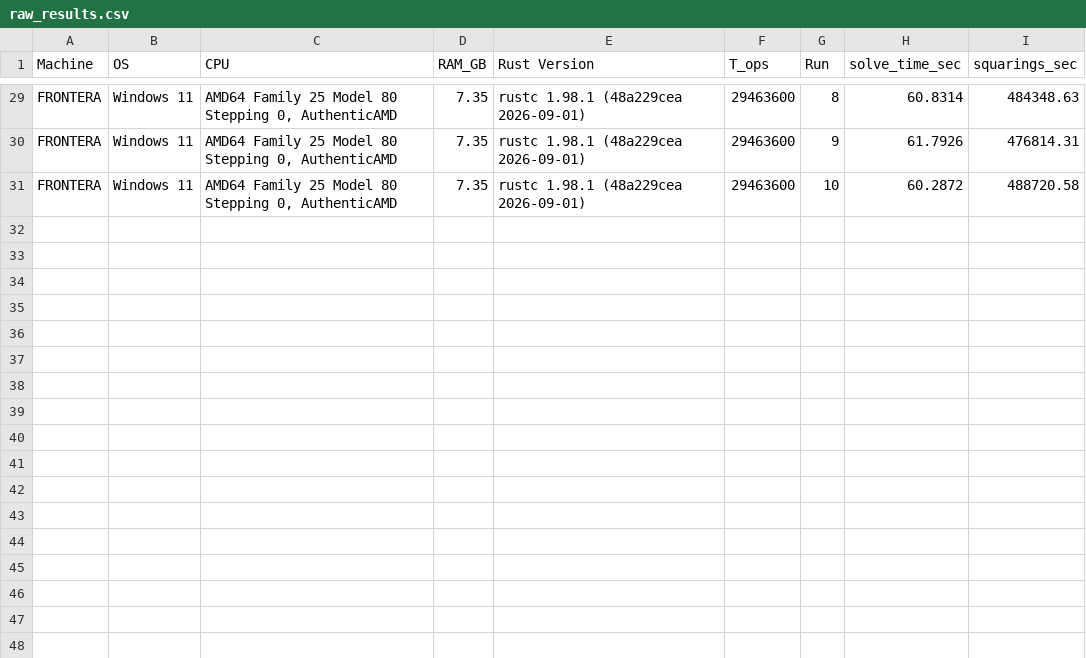
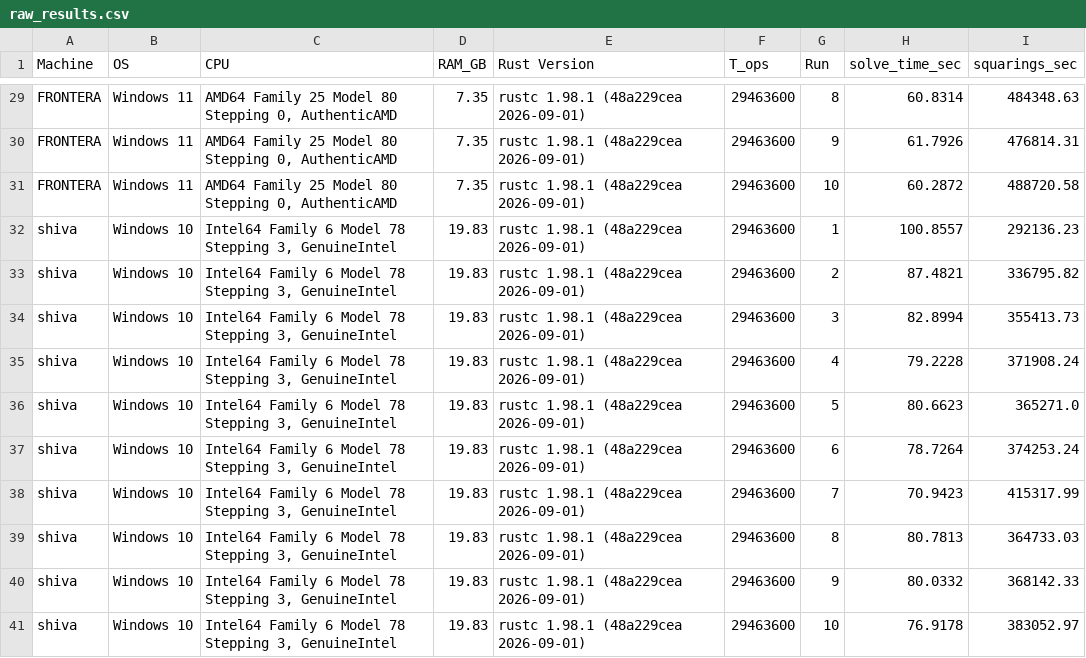
Before and after one commit to LordZeusIsBack/Vajra-System, a CSV file: python/experiments/exp02_hardware_variance/raw_results.csv, drawn as a sheet; only a part is shown, gaps mark what is left out; the diff names each change by its address in the sheet, - before the commit and + after, or states it on an @@ line.

Commit message:
Added hardware benchmark for Shiva's laptop

```diff
--- a/python/experiments/exp02_hardware_variance/raw_results.csv
+++ b/python/experiments/exp02_hardware_variance/raw_results.csv
+row 32: shiva | Windows 10 | Intel64 Family 6 Model 78 Stepping 3, GenuineIntel | 19.83 | rustc 1.98.1 (48a229cea 2026-09-01) | 29463600 | 1 | 100.8557 | 292136.23
+row 33: shiva | Windows 10 | Intel64 Family 6 Model 78 Stepping 3, GenuineIntel | 19.83 | rustc 1.98.1 (48a229cea 2026-09-01) | 29463600 | 2 | 87.4821 | 336795.82
+row 34: shiva | Windows 10 | Intel64 Family 6 Model 78 Stepping 3, GenuineIntel | 19.83 | rustc 1.98.1 (48a229cea 2026-09-01) | 29463600 | 3 | 82.8994 | 355413.73
+row 35: shiva | Windows 10 | Intel64 Family 6 Model 78 Stepping 3, GenuineIntel | 19.83 | rustc 1.98.1 (48a229cea 2026-09-01) | 29463600 | 4 | 79.2228 | 371908.24
+row 36: shiva | Windows 10 | Intel64 Family 6 Model 78 Stepping 3, GenuineIntel | 19.83 | rustc 1.98.1 (48a229cea 2026-09-01) | 29463600 | 5 | 80.6623 | 365271.0
+row 37: shiva | Windows 10 | Intel64 Family 6 Model 78 Stepping 3, GenuineIntel | 19.83 | rustc 1.98.1 (48a229cea 2026-09-01) | 29463600 | 6 | 78.7264 | 374253.24
+row 38: shiva | Windows 10 | Intel64 Family 6 Model 78 Stepping 3, GenuineIntel | 19.83 | rustc 1.98.1 (48a229cea 2026-09-01) | 29463600 | 7 | 70.9423 | 415317.99
+row 39: shiva | Windows 10 | Intel64 Family 6 Model 78 Stepping 3, GenuineIntel | 19.83 | rustc 1.98.1 (48a229cea 2026-09-01) | 29463600 | 8 | 80.7813 | 364733.03
+row 40: shiva | Windows 10 | Intel64 Family 6 Model 78 Stepping 3, GenuineIntel | 19.83 | rustc 1.98.1 (48a229cea 2026-09-01) | 29463600 | 9 | 80.0332 | 368142.33
+row 41: shiva | Windows 10 | Intel64 Family 6 Model 78 Stepping 3, GenuineIntel | 19.83 | rustc 1.98.1 (48a229cea 2026-09-01) | 29463600 | 10 | 76.9178 | 383052.97
```
